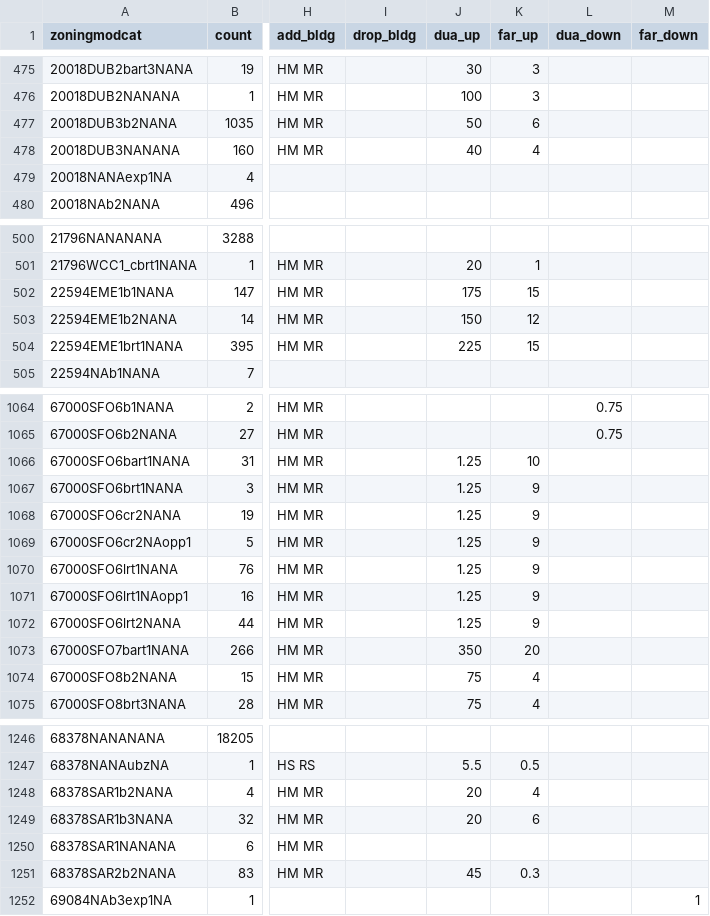
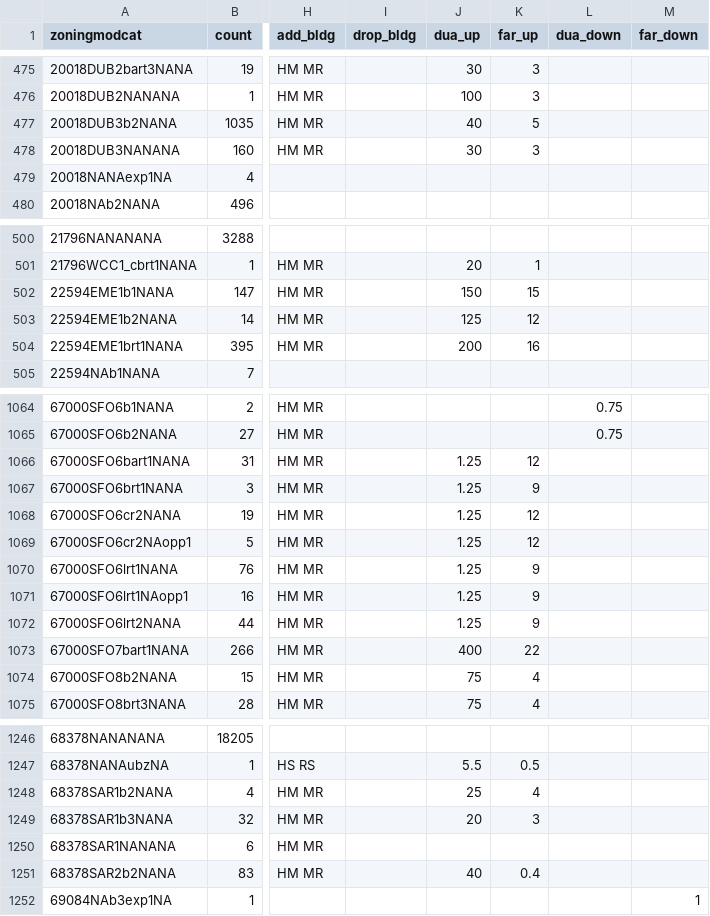
Before and after one commit to UDST/bayarea_urbansim, a CSV file: data/zoning_mods_4.csv, drawn as a sheet; only a part is shown, gaps mark what is left out; the diff covers the shown part only; the diff names each change by its address in the sheet, - before the commit and + after, or states it on an @@ line.

```diff
--- a/data/zoning_mods_4.csv
+++ b/data/zoning_mods_4.csv
-J477 (dua_up): 50
+J477 (dua_up): 40
-K477 (far_up): 6
+K477 (far_up): 5
-J478 (dua_up): 40
+J478 (dua_up): 30
-K478 (far_up): 4
+K478 (far_up): 3
-J502 (dua_up): 175
+J502 (dua_up): 150
-J503 (dua_up): 150
+J503 (dua_up): 125
-J504 (dua_up): 225
+J504 (dua_up): 200
-K504 (far_up): 15
+K504 (far_up): 16
-K1066 (far_up): 10
+K1066 (far_up): 12
-K1068:K1069 (far_up): 9
+K1068:K1069 (far_up): 12
-J1073 (dua_up): 350
+J1073 (dua_up): 400
-K1073 (far_up): 20
+K1073 (far_up): 22
-J1248 (dua_up): 20
+J1248 (dua_up): 25
-K1249 (far_up): 6
+K1249 (far_up): 3
-J1251 (dua_up): 45
+J1251 (dua_up): 40
-K1251 (far_up): 0.3
+K1251 (far_up): 0.4
```
Also changed, not shown: 75 edited cells elsewhere in this file.
